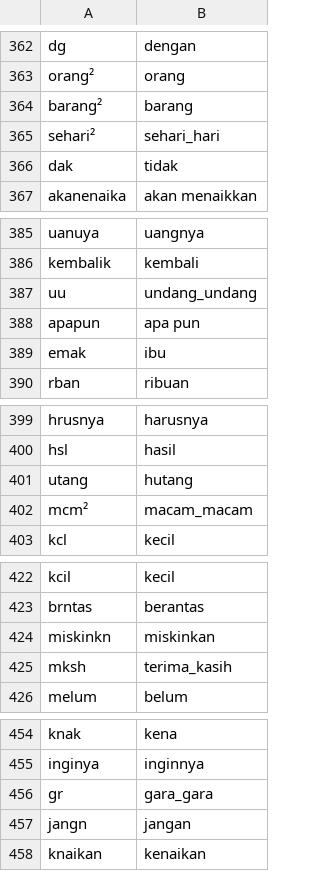
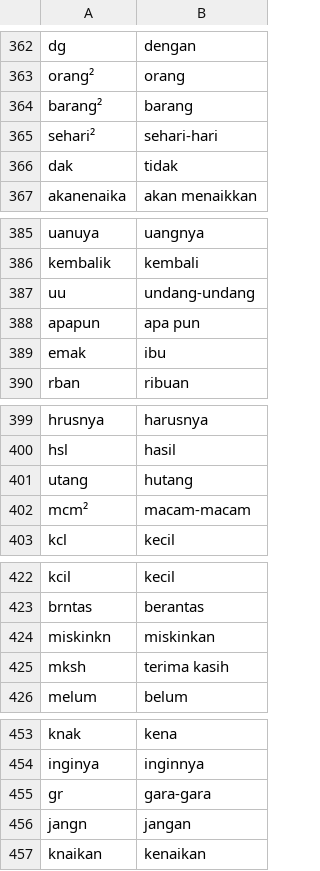
Before and after one commit to alishzaputri/skripsi, a CSV file: data/normalisasi.csv, drawn as a sheet; only a part is shown, gaps mark what is left out; the diff covers the shown part only.

```diff
--- a/data/normalisasi.csv
+++ b/data/normalisasi.csv
@@ -364,3 +364,3 @@ orang²;orang
 barang²;barang
-sehari²;sehari_hari
+sehari²;sehari-hari
 dak;tidak
@@ -386,3 +386,3 @@ uanuya;uangnya
 kembalik;kembali
-uu;undang_undang
+uu;undang-undang
 apapun;apa pun
@@ -401,3 +401,3 @@ hsl;hasil
 utang;hutang
-mcm²;macam_macam
+mcm²;macam-macam
 kcl;kecil
@@ -424,3 +424,3 @@ brntas;berantas
 miskinkn;miskinkan
-mksh;terima_kasih
+mksh;terima kasih
 melum;belum
@@ -455,3 +454,3 @@ knak;kena
 inginya;inginnya
-gr;gara_gara
+gr;gara-gara
 jangn;jangan
```
Also changed, not shown: 8 added rows, 5 removed rows and 13 edited cells elsewhere in this file.
